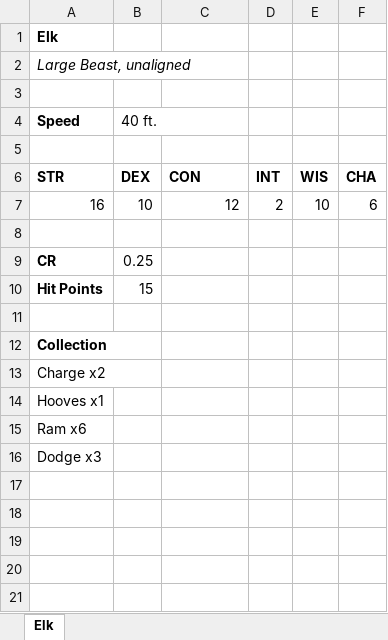
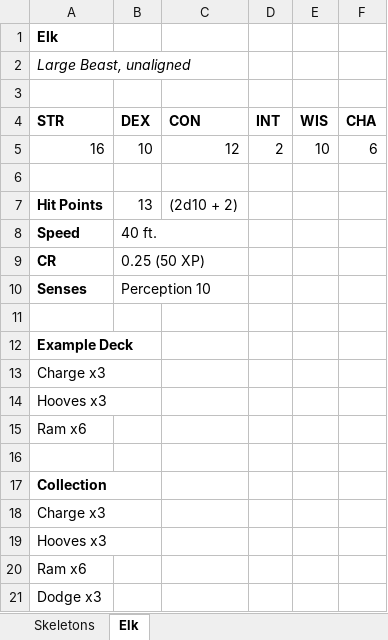
Before and after one commit to benjaminjmiddleton/card_dnd, an Excel workbook: Monster Manual.xlsx, sheet Elk, drawn as a sheet; values as stored, in another font and other column widths than the file's, no borders; removed rows and columns are numbered as before the commit, all else as after; the diff names each change by its address in the sheet, - before the commit and + after, or states it on an @@ line.

```diff
--- a/Monster Manual.xlsx (sheet Elk)
+++ b/Monster Manual.xlsx (sheet Elk)
+sheet tab: Skeletons
-row 5: (empty)
+row 7: Hit Points | 13 | (2d10 + 2)
@@ row 4 moved to row 8: Speed @@
-B9 (DEX): 0.25
+B9 (DEX): 0.25 (50 XP)
+row 10: Senses | Perception 10
-row 11: Hit Points | 15
+row 11: (empty)
+row 12: Example Deck
+row 13: Charge x3
+row 14: Hooves x3
+row 15: Ram x6
-A18 (STR): Charge x2
+A18 (STR): Charge x3
-A19 (STR): Hooves x1
+A19 (STR): Hooves x3
```
Also changed, not shown: Cards.xlsx, 8 other files.
